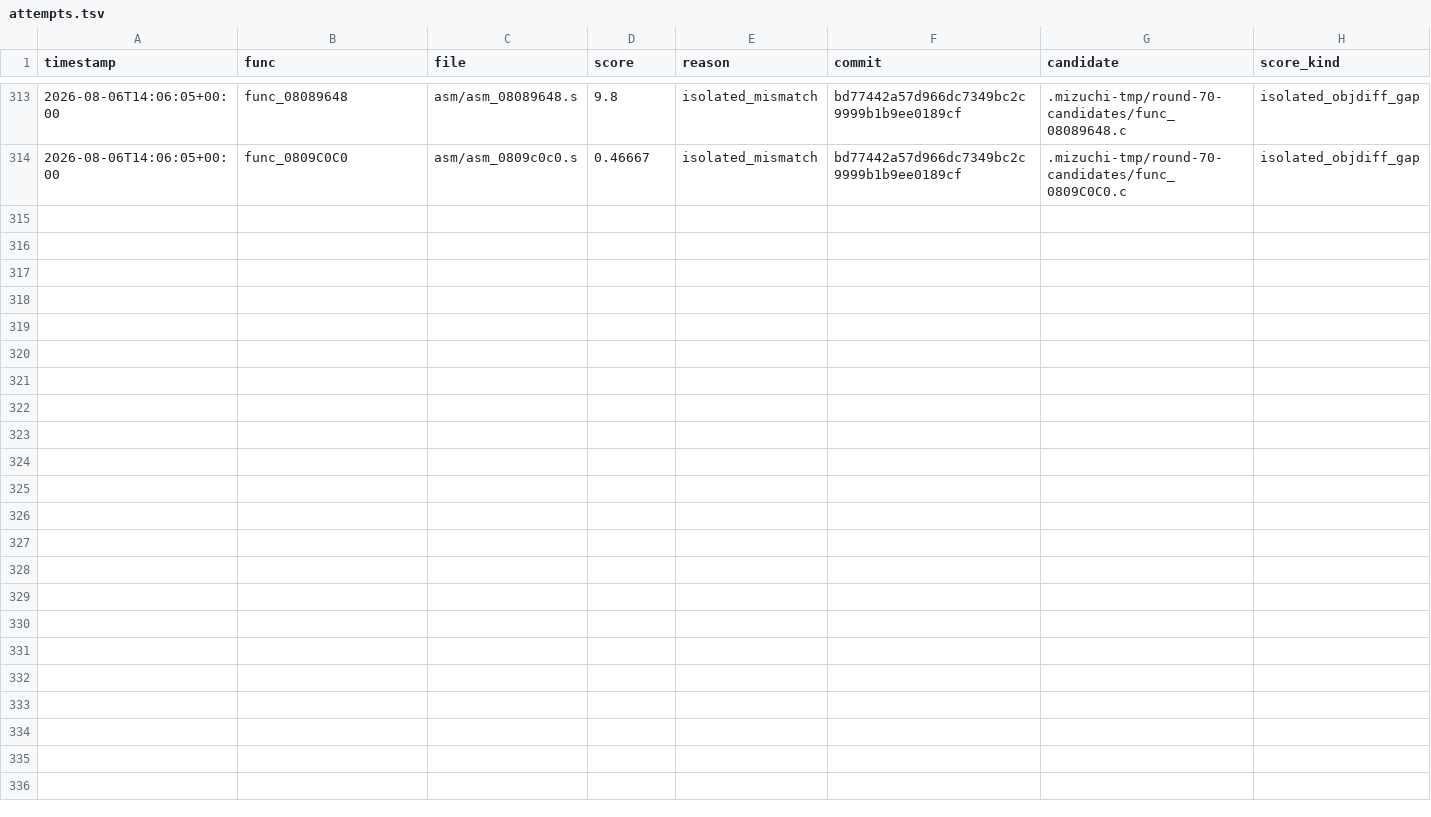
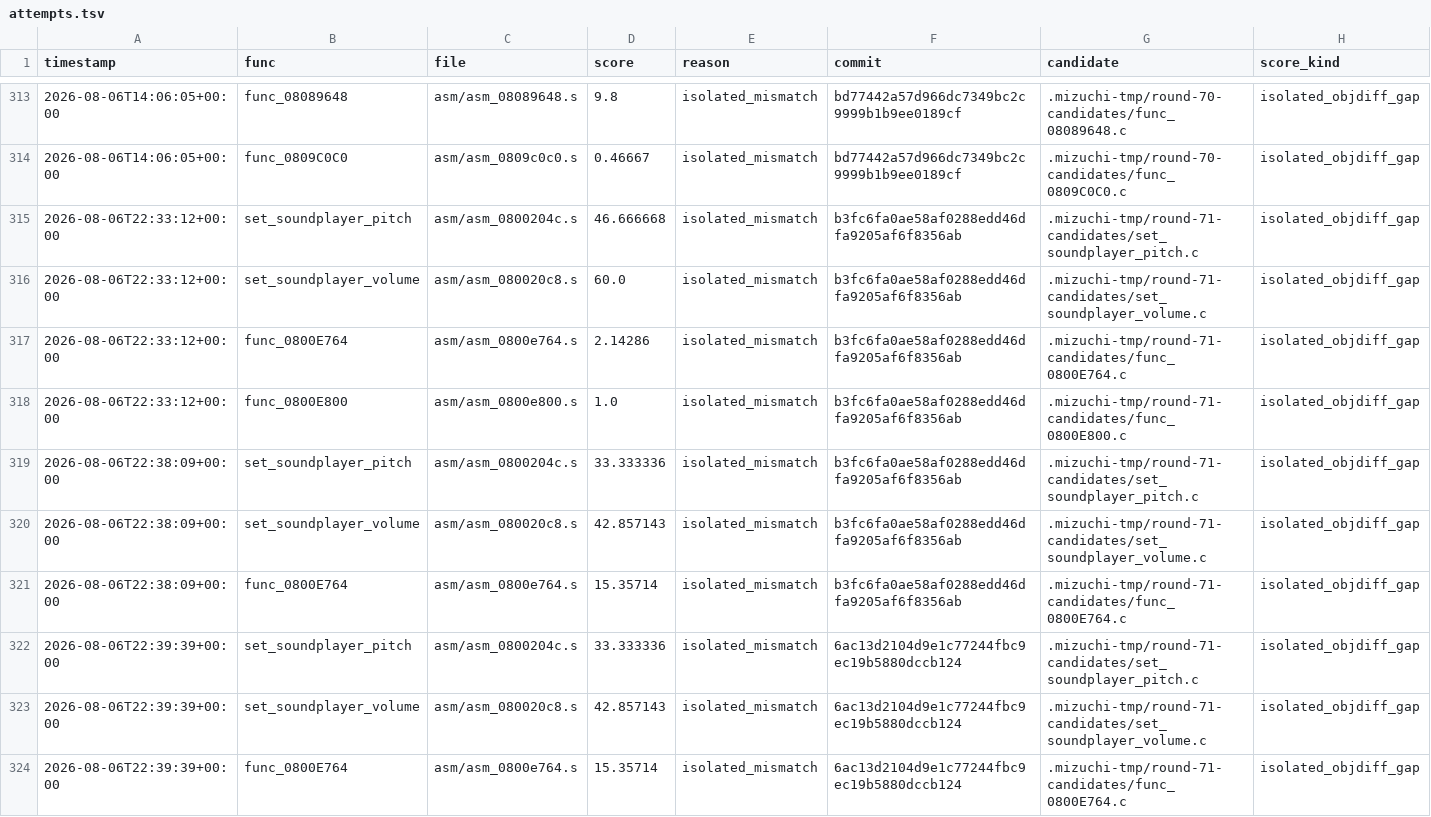
Before and after one commit to xXJSONDeruloXx/wariowareinc, a TSV file: tools/attempts.tsv, drawn as a sheet; only a part is shown, gaps mark what is left out.

```diff
--- a/tools/attempts.tsv
+++ b/tools/attempts.tsv
@@ -314 +314,11 @@ timestamp	func	file	score	reason	commit	candidate	score_kind
 2026-08-06T14:06:05+00:00	func_0809C0C0	asm/asm_0809c0c0.s	0.46667	isolated_mismatch	bd77442a57d966dc7349bc2c9999b1b9ee0189cf	.mizuchi-tmp/round-70-candidates/func_0809C0C0.c	isolated_objdiff_gap
+2026-08-06T22:33:12+00:00	set_soundplayer_pitch	asm/asm_0800204c.s	46.666668	isolated_mismatch	b3fc6fa0ae58af0288edd46dfa9205af6f8356ab	.mizuchi-tmp/round-71-candidates/set_soundplayer_pitch.c	isolated_objdiff_gap
+2026-08-06T22:33:12+00:00	set_soundplayer_volume	asm/asm_080020c8.s	60.0	isolated_mismatch	b3fc6fa0ae58af0288edd46dfa9205af6f8356ab	.mizuchi-tmp/round-71-candidates/set_soundplayer_volume.c	isolated_objdiff_gap
+2026-08-06T22:33:12+00:00	func_0800E764	asm/asm_0800e764.s	2.14286	isolated_mismatch	b3fc6fa0ae58af0288edd46dfa9205af6f8356ab	.mizuchi-tmp/round-71-candidates/func_0800E764.c	isolated_objdiff_gap
+2026-08-06T22:33:12+00:00	func_0800E800	asm/asm_0800e800.s	1.0	isolated_mismatch	b3fc6fa0ae58af0288edd46dfa9205af6f8356ab	.mizuchi-tmp/round-71-candidates/func_0800E800.c	isolated_objdiff_gap
+2026-08-06T22:38:09+00:00	set_soundplayer_pitch	asm/asm_0800204c.s	33.333336	isolated_mismatch	b3fc6fa0ae58af0288edd46dfa9205af6f8356ab	.mizuchi-tmp/round-71-candidates/set_soundplayer_pitch.c	isolated_objdiff_gap
+2026-08-06T22:38:09+00:00	set_soundplayer_volume	asm/asm_080020c8.s	42.857143	isolated_mismatch	b3fc6fa0ae58af0288edd46dfa9205af6f8356ab	.mizuchi-tmp/round-71-candidates/set_soundplayer_volume.c	isolated_objdiff_gap
+2026-08-06T22:38:09+00:00	func_0800E764	asm/asm_0800e764.s	15.35714	isolated_mismatch	b3fc6fa0ae58af0288edd46dfa9205af6f8356ab	.mizuchi-tmp/round-71-candidates/func_0800E764.c	isolated_objdiff_gap
+2026-08-06T22:39:39+00:00	set_soundplayer_pitch	asm/asm_0800204c.s	33.333336	isolated_mismatch	6ac13d2104d9e1c77244fbc9ec19b5880dccb124	.mizuchi-tmp/round-71-candidates/set_soundplayer_pitch.c	isolated_objdiff_gap
+2026-08-06T22:39:39+00:00	set_soundplayer_volume	asm/asm_080020c8.s	42.857143	isolated_mismatch	6ac13d2104d9e1c77244fbc9ec19b5880dccb124	.mizuchi-tmp/round-71-candidates/set_soundplayer_volume.c	isolated_objdiff_gap
+2026-08-06T22:39:39+00:00	func_0800E764	asm/asm_0800e764.s	15.35714	isolated_mismatch	6ac13d2104d9e1c77244fbc9ec19b5880dccb124	.mizuchi-tmp/round-71-candidates/func_0800E764.c	isolated_objdiff_gap
```
Also changed, not shown: 22 other files.
